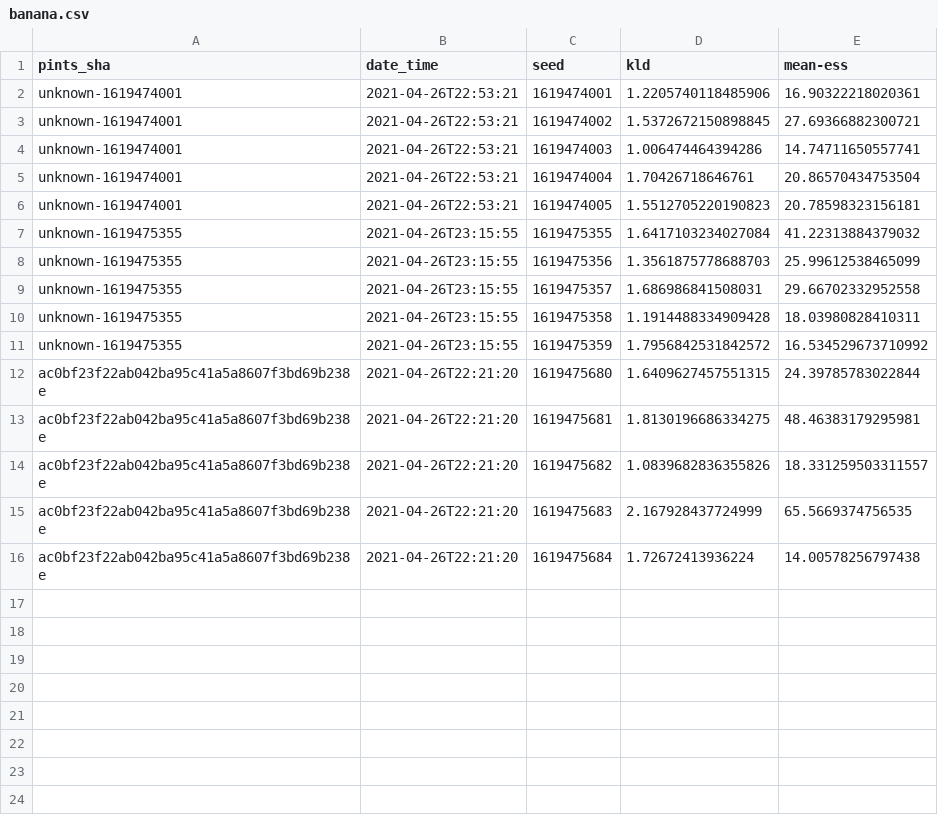
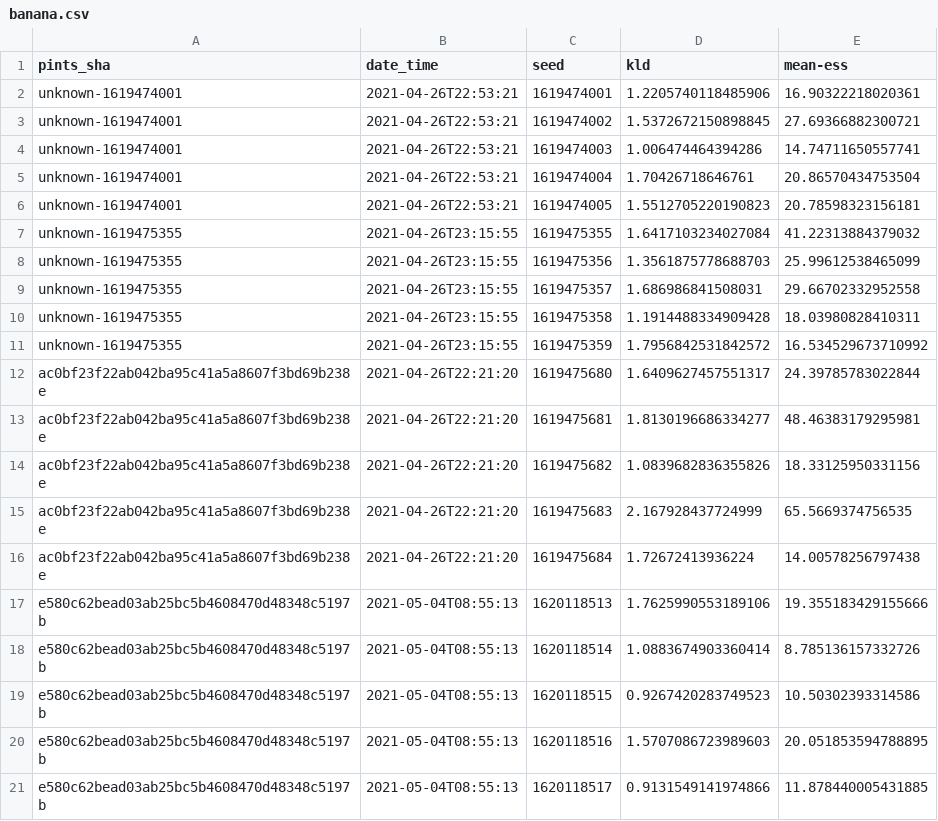
Before and after one commit to pints-team/functional-testing-2, a CSV file: data/haario_bardenet_acmc/banana.csv, drawn as a sheet.

```diff
--- a/data/haario_bardenet_acmc/banana.csv
+++ b/data/haario_bardenet_acmc/banana.csv
@@ -11,6 +11,11 @@ unknown-1619475355,2021-04-26T23:15:55,1619475358,1.1914488334909428,18.03980828
 unknown-1619475355,2021-04-26T23:15:55,1619475359,1.7956842531842572,16.534529673710992
-ac0bf23f22ab042ba95c41a5a8607f3bd69b238e,2021-04-26T22:21:20,1619475680,1.6409627457551315,24.39785783022844
-ac0bf23f22ab042ba95c41a5a8607f3bd69b238e,2021-04-26T22:21:20,1619475681,1.8130196686334275,48.46383179295981
-ac0bf23f22ab042ba95c41a5a8607f3bd69b238e,2021-04-26T22:21:20,1619475682,1.0839682836355826,18.331259503311557
+ac0bf23f22ab042ba95c41a5a8607f3bd69b238e,2021-04-26T22:21:20,1619475680,1.6409627457551317,24.39785783022844
+ac0bf23f22ab042ba95c41a5a8607f3bd69b238e,2021-04-26T22:21:20,1619475681,1.8130196686334277,48.46383179295981
+ac0bf23f22ab042ba95c41a5a8607f3bd69b238e,2021-04-26T22:21:20,1619475682,1.0839682836355826,18.33125950331156
 ac0bf23f22ab042ba95c41a5a8607f3bd69b238e,2021-04-26T22:21:20,1619475683,2.167928437724999,65.5669374756535
 ac0bf23f22ab042ba95c41a5a8607f3bd69b238e,2021-04-26T22:21:20,1619475684,1.72672413936224,14.00578256797438
+e580c62bead03ab25bc5b4608470d48348c5197b,2021-05-04T08:55:13,1620118513,1.7625990553189106,19.355183429155666
+e580c62bead03ab25bc5b4608470d48348c5197b,2021-05-04T08:55:13,1620118514,1.0883674903360414,8.785136157332726
+e580c62bead03ab25bc5b4608470d48348c5197b,2021-05-04T08:55:13,1620118515,0.9267420283749523,10.50302393314586
+e580c62bead03ab25bc5b4608470d48348c5197b,2021-05-04T08:55:13,1620118516,1.5707086723989603,20.051853594788895
+e580c62bead03ab25bc5b4608470d48348c5197b,2021-05-04T08:55:13,1620118517,0.9131549141974866,11.878440005431885
```
Also changed, not shown: data/differential_evolution/banana.csv, data/differential_evolution/two_dim_gaussian.csv, 15 other files.
